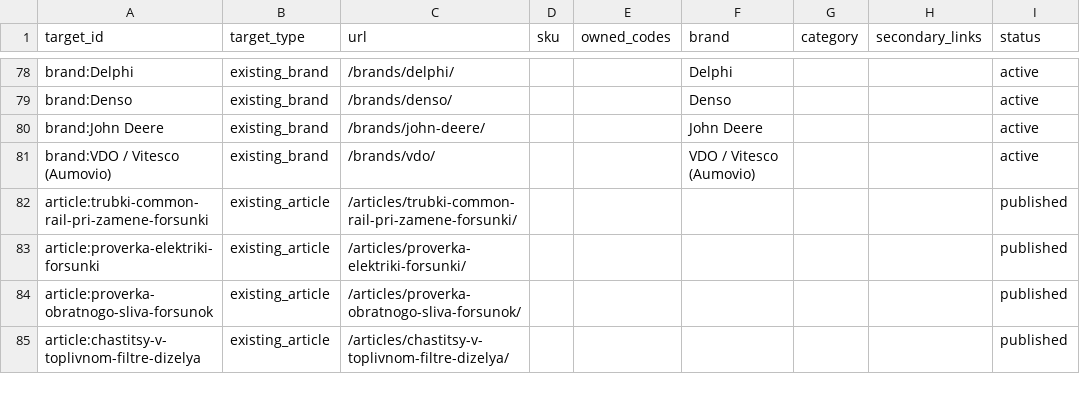
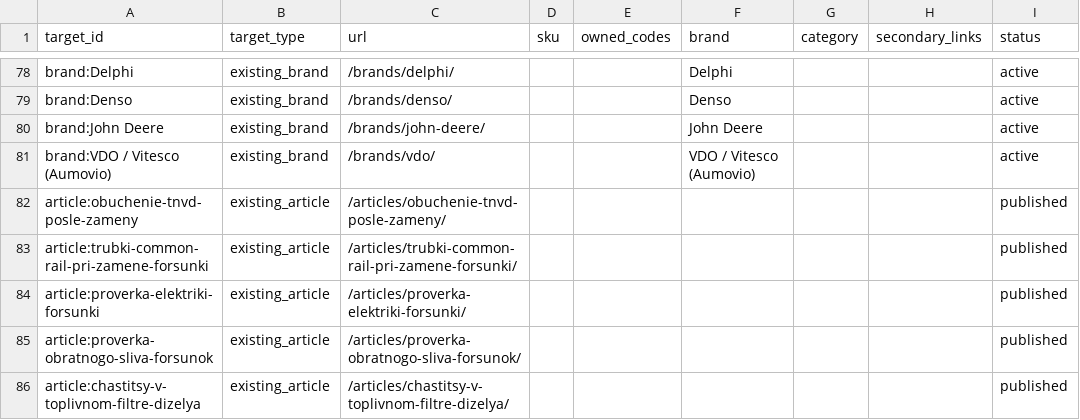
Before and after one commit to alexdubaev-web/engine.cmteh.ru, a CSV file: seo/semantic-core/page-map.csv, drawn as a sheet; only a part is shown, gaps mark what is left out.

```diff
--- a/seo/semantic-core/page-map.csv
+++ b/seo/semantic-core/page-map.csv
@@ -81,2 +81,3 @@ brand:John Deere,existing_brand,/brands/john-deere/,,,John Deere,,,active
 brand:VDO / Vitesco (Aumovio),existing_brand,/brands/vdo/,,,VDO / Vitesco (Aumovio),,,active
+article:obuchenie-tnvd-posle-zameny,existing_article,/articles/obuchenie-tnvd-posle-zameny/,,,,,,published
 article:trubki-common-rail-pri-zamene-forsunki,existing_article,/articles/trubki-common-rail-pri-zamene-forsunki/,,,,,,published
```
Also changed, not shown: 9 other files.
